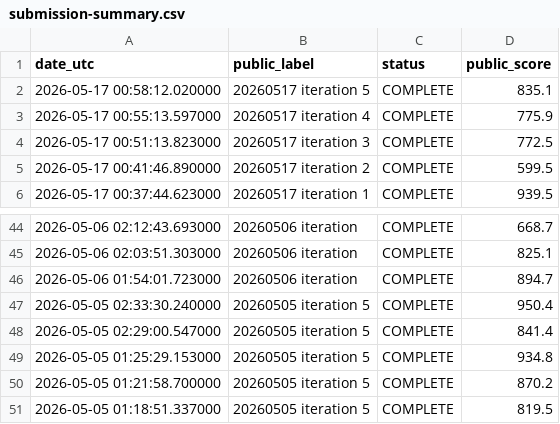
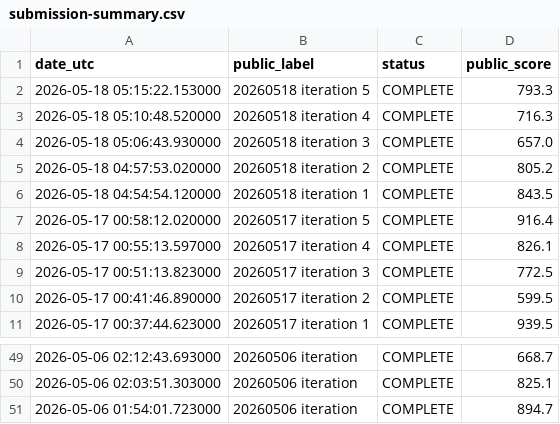
Before and after one commit to Beiciccc/orbit-wars-experiment-log, a CSV file: data/submission-summary.csv, drawn as a sheet; only a part is shown, gaps mark what is left out.

```diff
--- a/data/submission-summary.csv
+++ b/data/submission-summary.csv
@@ -1,4 +1,9 @@
 date_utc,public_label,status,public_score
-2026-05-17 00:58:12.020000,20260517 iteration 5,COMPLETE,835.1
-2026-05-17 00:55:13.597000,20260517 iteration 4,COMPLETE,775.9
+2026-05-18 05:15:22.153000,20260518 iteration 5,COMPLETE,793.3
+2026-05-18 05:10:48.520000,20260518 iteration 4,COMPLETE,716.3
+2026-05-18 05:06:43.930000,20260518 iteration 3,COMPLETE,657.0
+2026-05-18 04:57:53.020000,20260518 iteration 2,COMPLETE,805.2
+2026-05-18 04:54:54.120000,20260518 iteration 1,COMPLETE,843.5
+2026-05-17 00:58:12.020000,20260517 iteration 5,COMPLETE,916.4
+2026-05-17 00:55:13.597000,20260517 iteration 4,COMPLETE,826.1
 2026-05-17 00:51:13.823000,20260517 iteration 3,COMPLETE,772.5
@@ -46,6 +51 @@ date_utc,public_label,status,public_score
 2026-05-06 01:54:01.723000,20260506 iteration,COMPLETE,894.7
-2026-05-05 02:33:30.240000,20260505 iteration 5,COMPLETE,950.4
-2026-05-05 02:29:00.547000,20260505 iteration 5,COMPLETE,841.4
-2026-05-05 01:25:29.153000,20260505 iteration 5,COMPLETE,934.8
-2026-05-05 01:21:58.700000,20260505 iteration 5,COMPLETE,870.2
-2026-05-05 01:18:51.337000,20260505 iteration 5,COMPLETE,819.5
```
Also changed, not shown: data/leaderboard-top20.csv, 4 other files.
